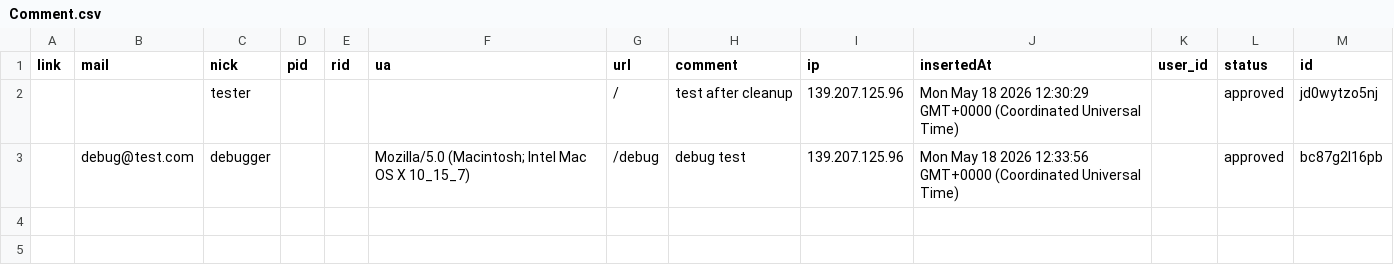
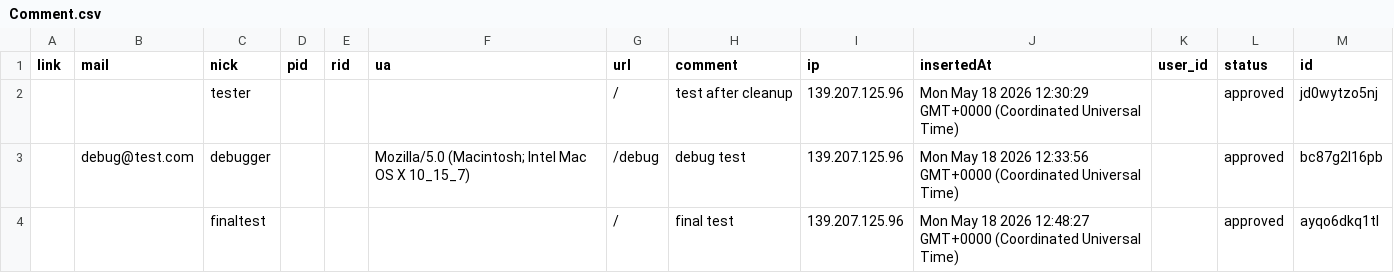
Before and after one commit to 500fan/waline-comments, a CSV file: images/Comment.csv, drawn as a sheet.

Commit message:
feat(waline): update comment data

```diff
--- a/images/Comment.csv
+++ b/images/Comment.csv
@@ -3 +3,2 @@ link,mail,nick,pid,rid,ua,url,comment,ip,insertedAt,user_id,status,id
 ,debug@test.com,debugger,,,Mozilla/5.0 (Macintosh; Intel Mac OS X 10_15_7),/debug,debug test,139.207.125.96,Mon May 18 2026 12:33:56 GMT+0000 (Coordinated Universal Time),,approved,bc87g2l16pb
+,,finaltest,,,,/,final test,139.207.125.96,Mon May 18 2026 12:48:27 GMT+0000 (Coordinated Universal Time),,approved,ayqo6dkq1tl
```
